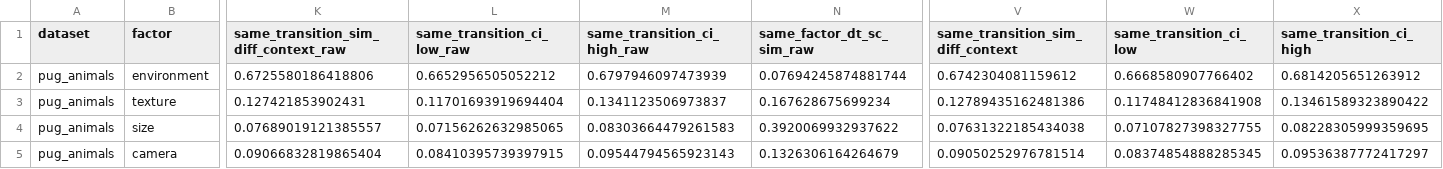
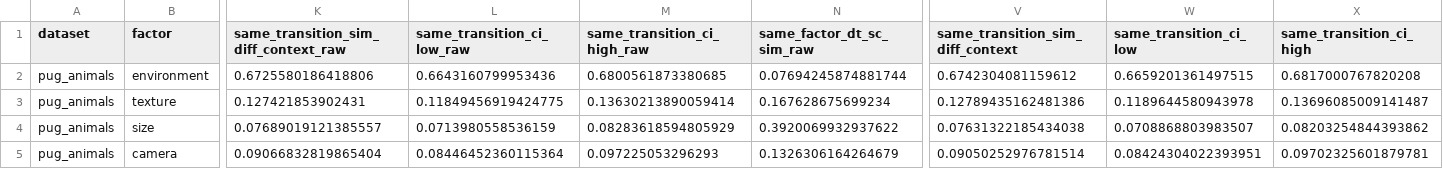
Before and after one commit to sparrowFu/GraphDelta, a CSV file: code/outputs/tables/e2_delta_stats_smoke.csv, drawn as a sheet; only a part is shown, gaps mark what is left out; the diff names each change by its address in the sheet, - before the commit and + after, or states it on an @@ line.

```diff
--- a/code/outputs/tables/e2_delta_stats_smoke.csv
+++ b/code/outputs/tables/e2_delta_stats_smoke.csv
-L2 (same_transition_ci_low_raw): 0.6652956505052212
+L2 (same_transition_ci_low_raw): 0.6643160799953436
-M2 (same_transition_ci_high_raw): 0.6797946097473939
+M2 (same_transition_ci_high_raw): 0.6800561873380685
-W2 (same_transition_ci_low): 0.6668580907766402
+W2 (same_transition_ci_low): 0.6659201361497515
-X2 (same_transition_ci_high): 0.6814205651263912
+X2 (same_transition_ci_high): 0.6817000767820208
-L3 (same_transition_ci_low_raw): 0.11701693919694404
+L3 (same_transition_ci_low_raw): 0.11849456919424775
-M3 (same_transition_ci_high_raw): 0.1341123506973837
+M3 (same_transition_ci_high_raw): 0.13630213890059414
-W3 (same_transition_ci_low): 0.11748412836841908
+W3 (same_transition_ci_low): 0.1189644580943978
-X3 (same_transition_ci_high): 0.13461589323890422
+X3 (same_transition_ci_high): 0.13696085009141487
-L4 (same_transition_ci_low_raw): 0.07156262632985065
+L4 (same_transition_ci_low_raw): 0.0713980558536159
-M4 (same_transition_ci_high_raw): 0.08303664479261583
+M4 (same_transition_ci_high_raw): 0.08283618594805929
-W4 (same_transition_ci_low): 0.07107827398327755
+W4 (same_transition_ci_low): 0.0708868803983507
-X4 (same_transition_ci_high): 0.08228305999359695
+X4 (same_transition_ci_high): 0.08203254844393862
-L5 (same_transition_ci_low_raw): 0.08410395739397915
+L5 (same_transition_ci_low_raw): 0.08446452360115364
-M5 (same_transition_ci_high_raw): 0.09544794565923143
+M5 (same_transition_ci_high_raw): 0.097225053296293
-W5 (same_transition_ci_low): 0.08374854888285345
+W5 (same_transition_ci_low): 0.08424304022393951
-X5 (same_transition_ci_high): 0.09536387772417297
+X5 (same_transition_ci_high): 0.09702325601879781
```
Also changed, not shown: 4 other files.
